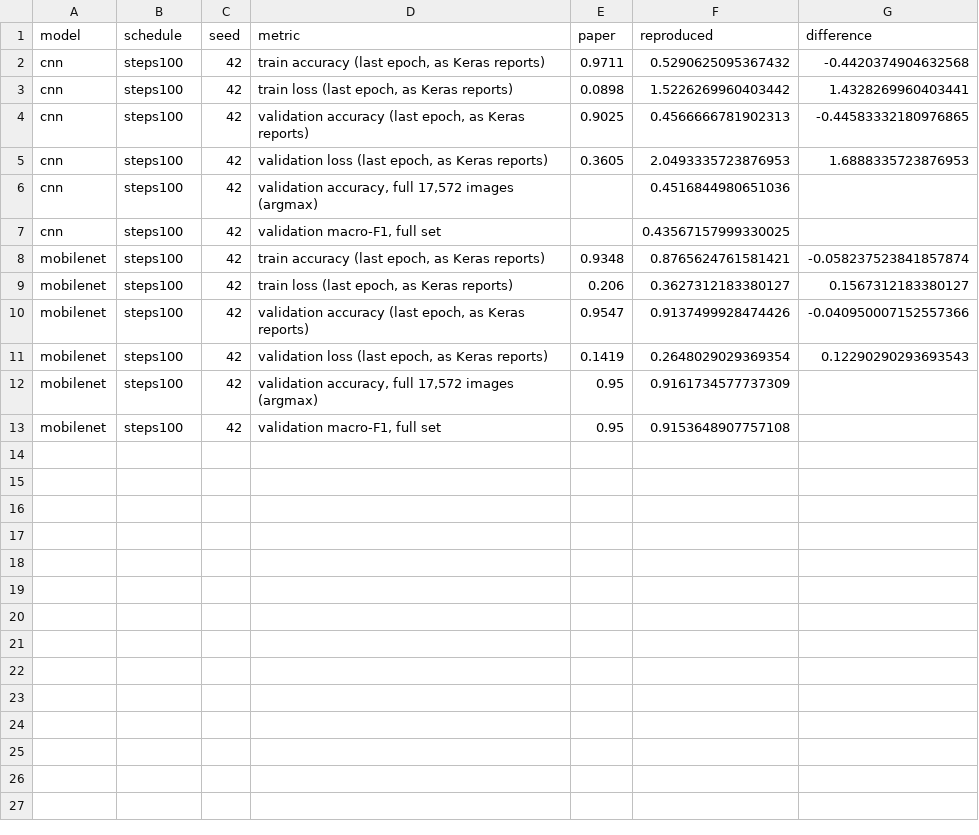
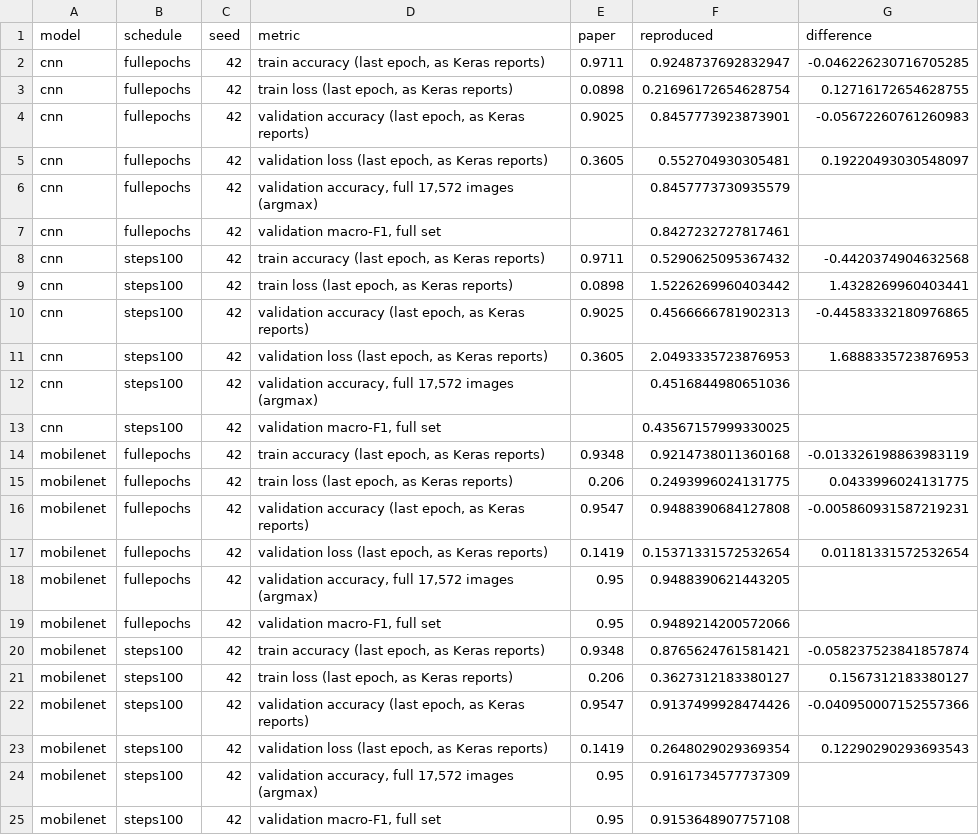
Before and after one commit to MoazamAli45/plant-leaf-disease-detection, a CSV file: docs/figures/reproduction/paper_vs_reproduced.csv, drawn as a sheet.

Commit message:
results: full-epoch reproduction on Kaggle GPUs and discussion
MobileNet 94.88% vs paper 95.47% validation accuracy; CNN 84.58% vs 90.25%.
Per-class supports equal the paper's report, confirming the same validation
set; the unlabelled report matches MobileNet.

```diff
--- a/docs/figures/reproduction/paper_vs_reproduced.csv
+++ b/docs/figures/reproduction/paper_vs_reproduced.csv
@@ -1,2 +1,8 @@
 model,schedule,seed,metric,paper,reproduced,difference
+cnn,fullepochs,42,"train accuracy (last epoch, as Keras reports)",0.9711,0.9248737692832947,-0.046226230716705285
+cnn,fullepochs,42,"train loss (last epoch, as Keras reports)",0.0898,0.21696172654628754,0.12716172654628755
+cnn,fullepochs,42,"validation accuracy (last epoch, as Keras reports)",0.9025,0.8457773923873901,-0.05672260761260983
+cnn,fullepochs,42,"validation loss (last epoch, as Keras reports)",0.3605,0.552704930305481,0.19220493030548097
+cnn,fullepochs,42,"validation accuracy, full 17,572 images (argmax)",,0.8457773730935579,
+cnn,fullepochs,42,"validation macro-F1, full set",,0.8427232727817461,
 cnn,steps100,42,"train accuracy (last epoch, as Keras reports)",0.9711,0.5290625095367432,-0.4420374904632568
@@ -7,2 +13,8 @@ cnn,steps100,42,"validation accuracy, full 17,572 images (argmax)",,0.4516844980
 cnn,steps100,42,"validation macro-F1, full set",,0.43567157999330025,
+mobilenet,fullepochs,42,"train accuracy (last epoch, as Keras reports)",0.9348,0.9214738011360168,-0.013326198863983119
+mobilenet,fullepochs,42,"train loss (last epoch, as Keras reports)",0.206,0.2493996024131775,0.0433996024131775
+mobilenet,fullepochs,42,"validation accuracy (last epoch, as Keras reports)",0.9547,0.9488390684127808,-0.005860931587219231
+mobilenet,fullepochs,42,"validation loss (last epoch, as Keras reports)",0.1419,0.15371331572532654,0.01181331572532654
+mobilenet,fullepochs,42,"validation accuracy, full 17,572 images (argmax)",0.95,0.9488390621443205,
+mobilenet,fullepochs,42,"validation macro-F1, full set",0.95,0.9489214200572066,
 mobilenet,steps100,42,"train accuracy (last epoch, as Keras reports)",0.9348,0.8765624761581421,-0.058237523841857874
```
Also changed, not shown: 20 other files.
